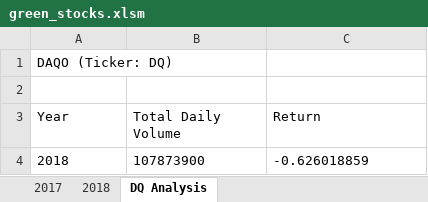
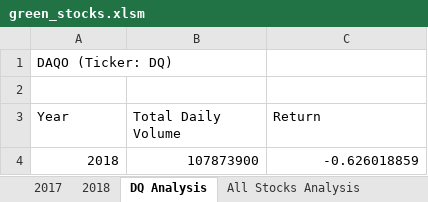
Before and after one commit to alysonrussell/stock-analysis, an Excel workbook: green_stocks.xlsm, sheet DQ Analysis, drawn as a sheet; values as stored, in another font and other column widths than the file's, no borders; charts and pictures not drawn; the diff names each change by its address in the sheet, - before the commit and + after, or states it on an @@ line.

```diff
--- a/green_stocks.xlsm (sheet DQ Analysis)
+++ b/green_stocks.xlsm (sheet DQ Analysis)
+sheet tab: All Stocks Analysis
-A4:C4 alignment: left
+A4:C4 alignment: right
```
Also changed, not shown: other sheet tabs, charts or pictures.
